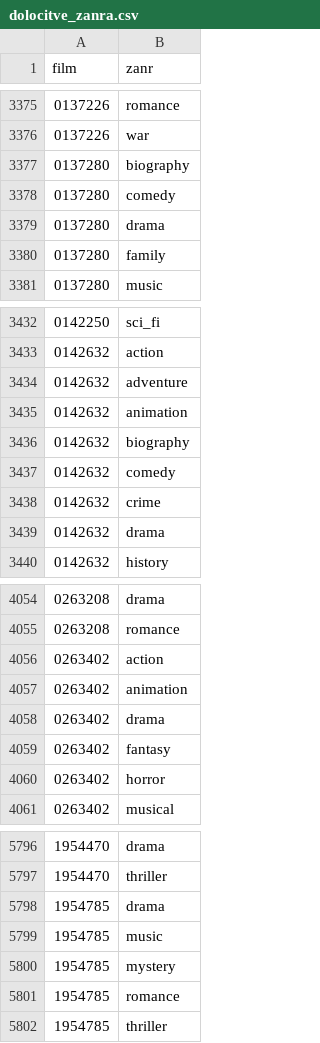
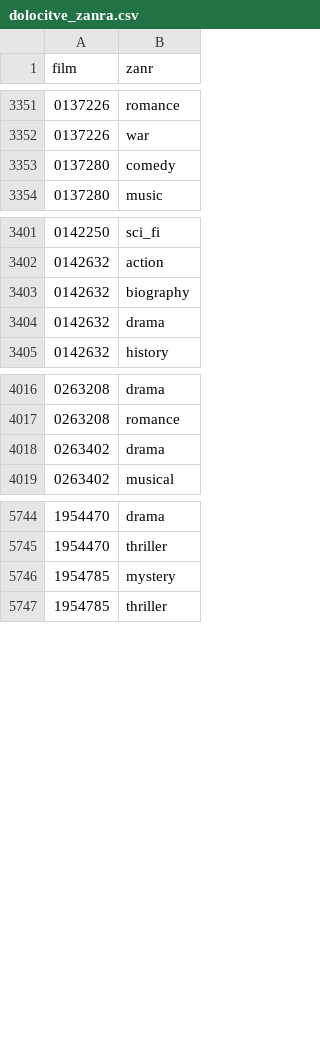
Before and after one commit to matijapretnar/programiranje-1, a CSV file: projekt/csv-datoteke/dolocitve_zanra.csv, drawn as a sheet; only a part is shown, gaps mark what is left out; the diff covers the shown part only; the diff names each change by its address in the sheet, - before the commit and + after, or states it on an @@ line.

```diff
--- a/projekt/csv-datoteke/dolocitve_zanra.csv
+++ b/projekt/csv-datoteke/dolocitve_zanra.csv
-row 3377: 0137280 | biography
-row 3379: 0137280 | drama
-row 3380: 0137280 | family
-row 3434: 0142632 | adventure
-row 3435: 0142632 | animation
-row 3437: 0142632 | comedy
-row 3438: 0142632 | crime
-row 4056: 0263402 | action
-row 4057: 0263402 | animation
-row 4059: 0263402 | fantasy
-row 4060: 0263402 | horror
-row 5798: 1954785 | drama
-row 5799: 1954785 | music
-row 5801: 1954785 | romance
```
Also changed, not shown: 84 removed rows elsewhere in this file, projekt/csv-datoteke/igralci.csv, projekt/csv-datoteke/vloge.csv, 3 other files.
